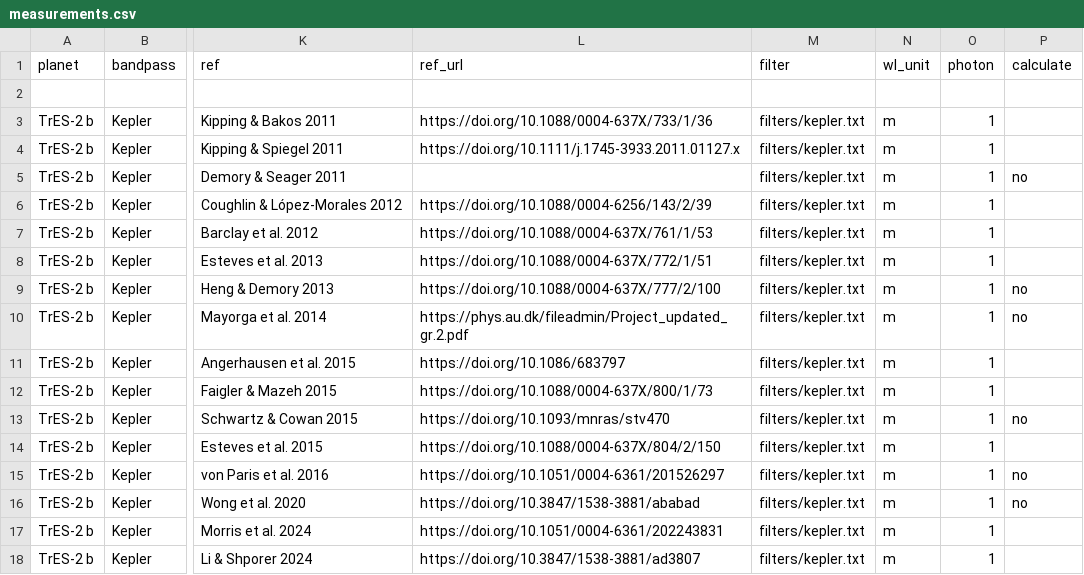
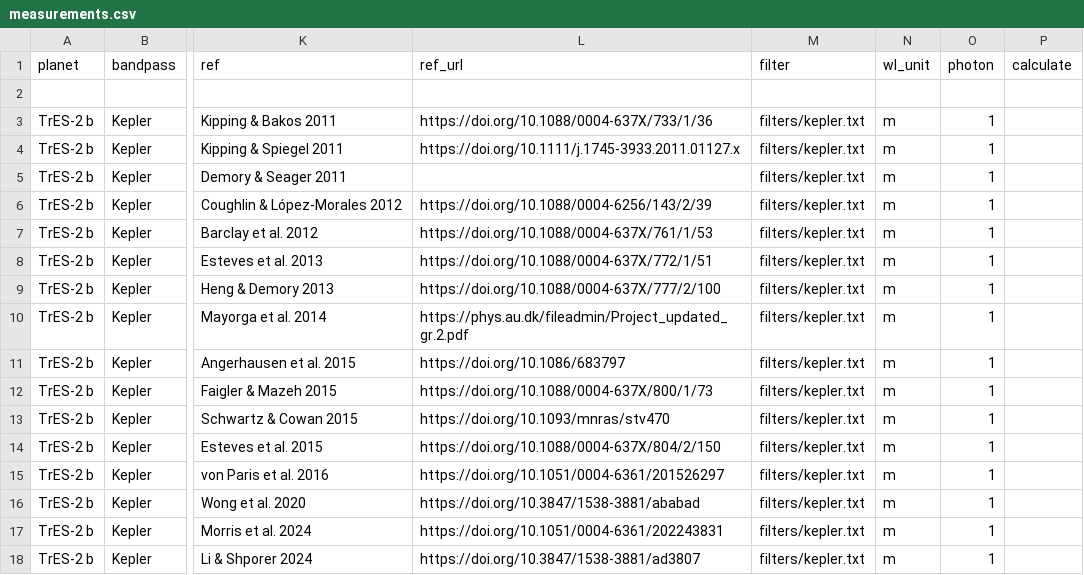
Before and after one commit to rkflwr-andrew/exo-albedos-catalog, a CSV file: data/measurements.csv, drawn as a sheet; only a part is shown, gaps mark what is left out; the diff names each change by its address in the sheet, - before the commit and + after, or states it on an @@ line.

Commit message:
auto calculate removal

```diff
--- a/data/measurements.csv
+++ b/data/measurements.csv
-P5 (calculate): no
+P5 (calculate): (empty)
-P9:P10 (calculate): no
+P9:P10 (calculate): (empty)
-P13 (calculate): no
+P13 (calculate): (empty)
-P15:P16 (calculate): no
+P15:P16 (calculate): (empty)
```
